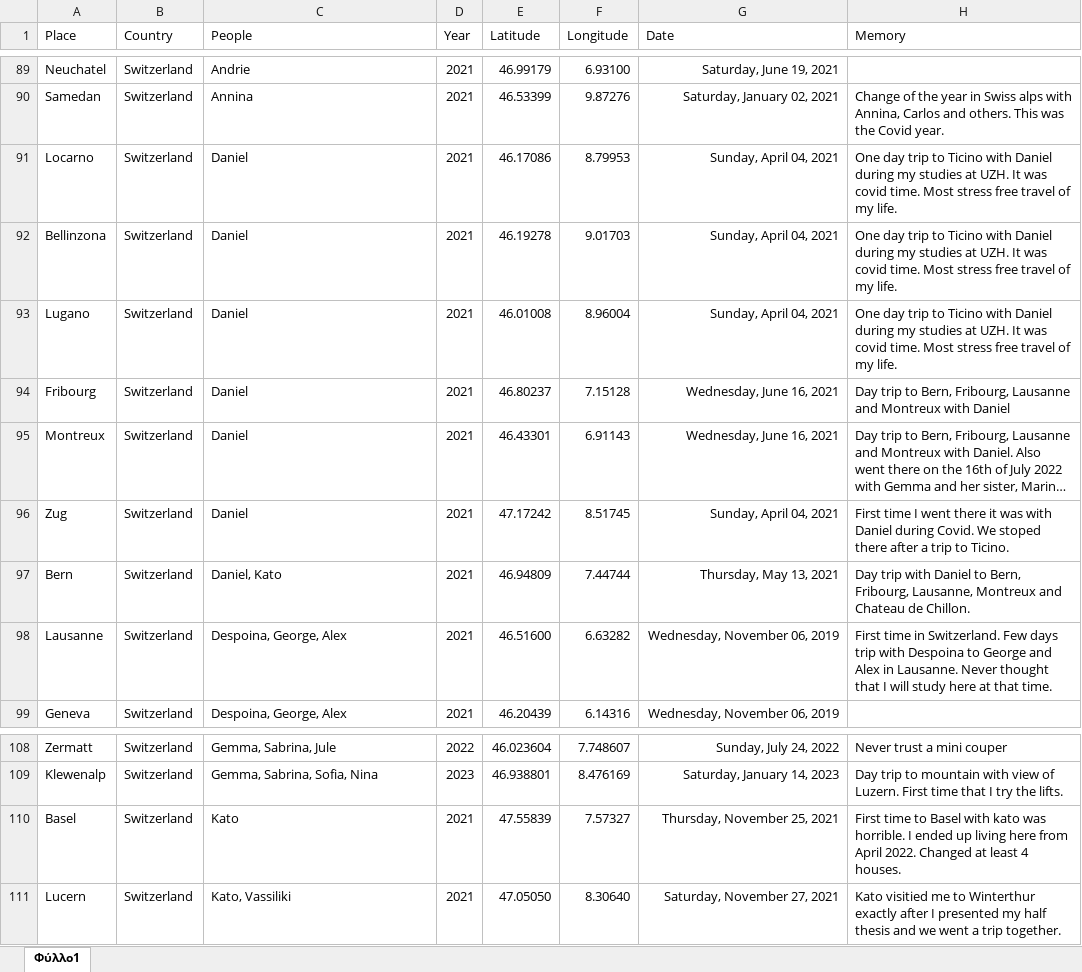
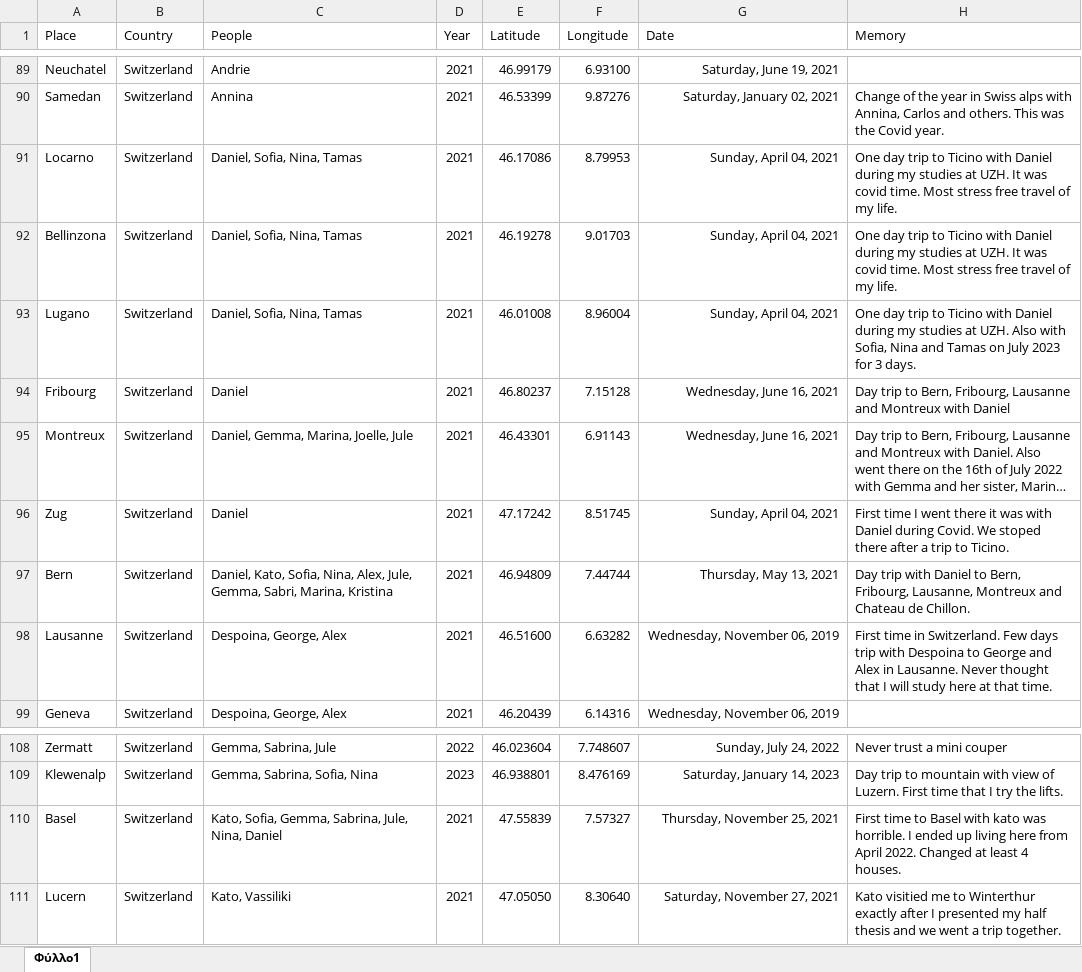
Before and after one commit to G-Kazantzidis/Places, an Excel workbook: Places.xlsx, sheet Φύλλο1, drawn as a sheet; only a part is shown, gaps mark what is left out; long unchanged cells end in …; values as stored, in another font and other column widths than the file's, no borders; the diff names each change by its address in the sheet, - before the commit and + after, or states it on an @@ line.

```diff
--- a/Places.xlsx (sheet Φύλλο1)
+++ b/Places.xlsx (sheet Φύλλο1)
-C91:C93 (People): Daniel
+C91:C93 (People): Daniel, Sofia, Nina, Tamas
-H93 (Memory): …at UZH. It was covid time. Most stress free travel of my life.
+H93 (Memory): …at UZH. Also with Sofia, Nina and Tamas on July 2023 for 3 days.
-C95 (People): Daniel
+C95 (People): Daniel, Gemma, Marina, Joelle, Jule
-C97 (People): Daniel, Kato
+C97 (People): Daniel, Kato, Sofia, Nina, Alex, Jule, Gemma, Sabri, Marina, Kristina
-C110 (People): Kato
+C110 (People): Kato, Sofia, Gemma, Sabrina, Jule, Nina, Daniel
```
Also changed, not shown: 1 other file.
